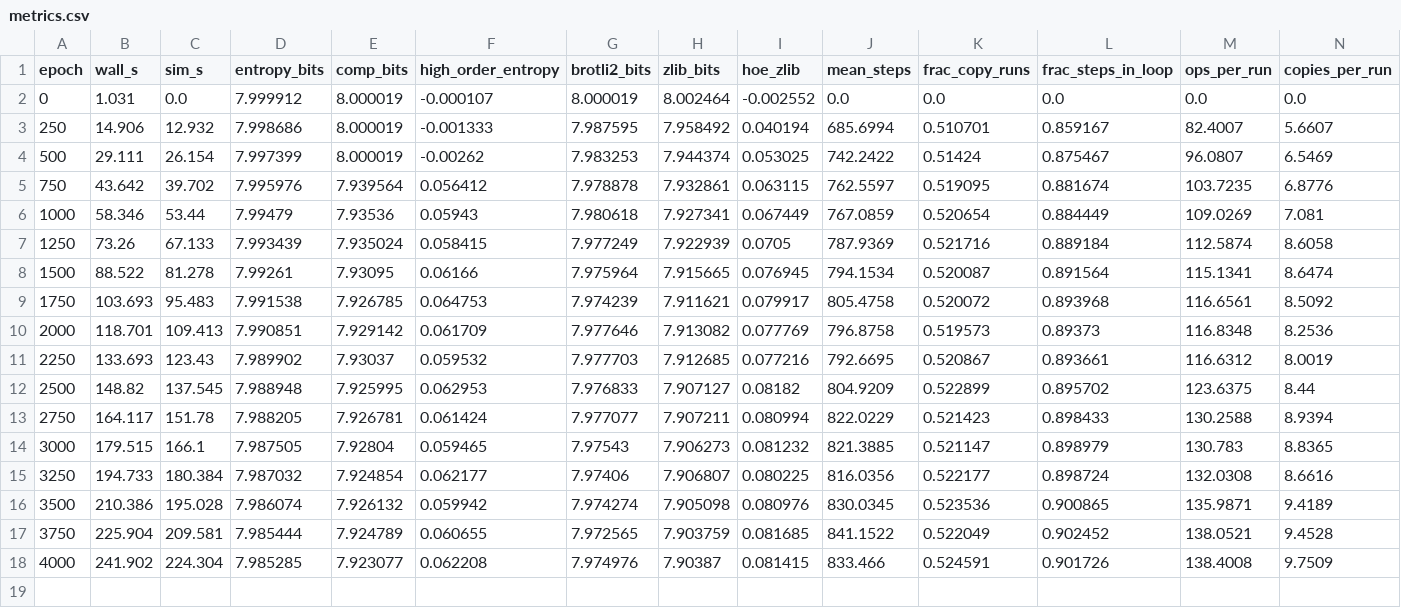
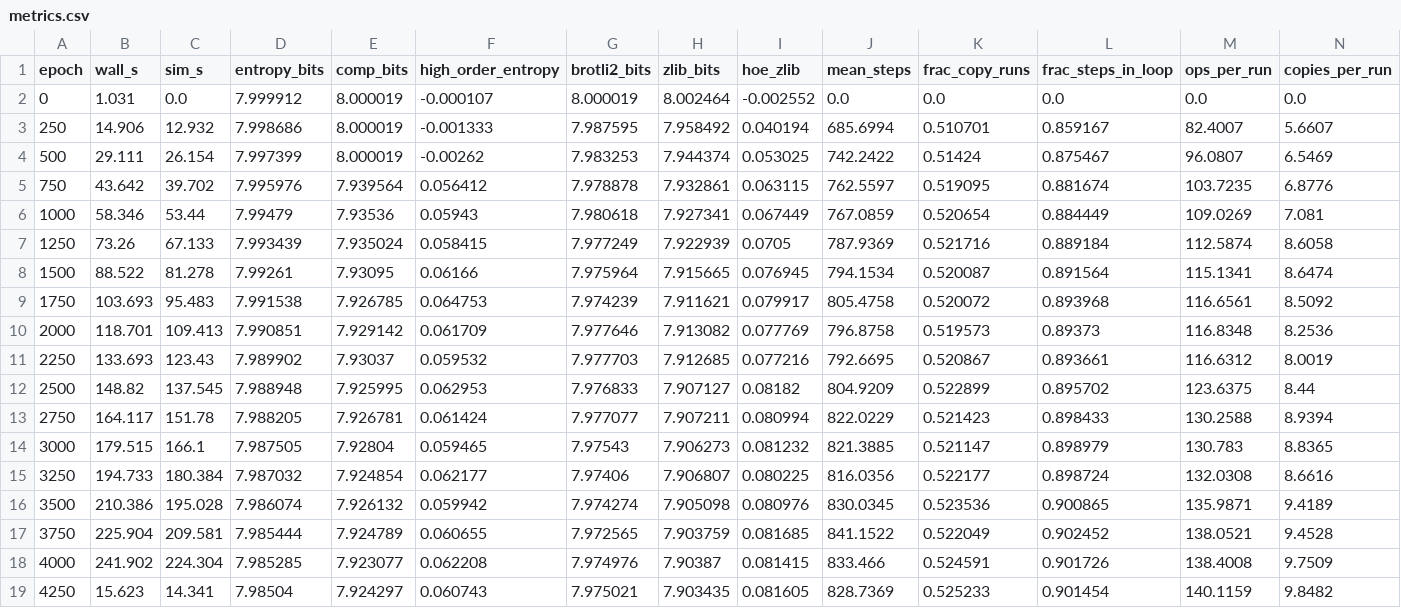
Before and after one commit to DirenDenizYildirim/DDYRC-playground, a CSV file: runs/blocks_ch_d2_s1/metrics.csv, drawn as a sheet; only a part is shown; rows hold the shown columns only; the diff names each change by its address in the sheet, - before the commit and + after, or states it on an @@ line.

```diff
--- a/runs/blocks_ch_d2_s1/metrics.csv
+++ b/runs/blocks_ch_d2_s1/metrics.csv
+row 19: 4250 | 15.623 | 14.341 | 7.98504 | 7.924297 | 0.060743 | 7.975021 | 7.903435 | 0.081605 | 828.7369 | 0.525233 | 0.901454 | 140.1159 | 9.8482
```
Also changed, not shown: runs/blocks_ch_d2_s3/metrics.csv, runs/blocks_ch_d8_s2/metrics.csv, 5 other files.
